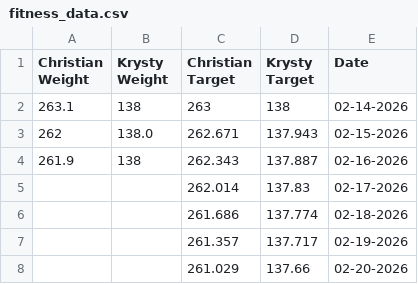
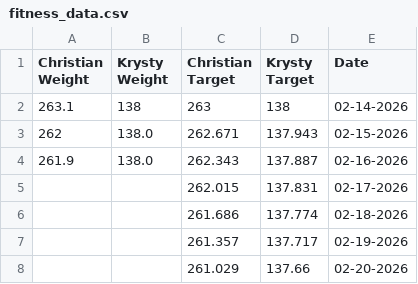
Before and after one commit to Clervis/FittinThisPizza, a CSV file: fitness_data.csv, drawn as a sheet; only a part is shown.

```diff
--- a/fitness_data.csv
+++ b/fitness_data.csv
@@ -3,4 +3,4 @@ Christian Weight,Krysty Weight,Christian Target,Krysty Target,Date
 262,138.0,262.671,137.943,02-15-2026
-261.9,138,262.343,137.887,02-16-2026
-,,262.014,137.83,02-17-2026
+261.9,138.0,262.343,137.887,02-16-2026
+,,262.015,137.831,02-17-2026
 ,,261.686,137.774,02-18-2026
```
Also changed, not shown: 3 other files.
